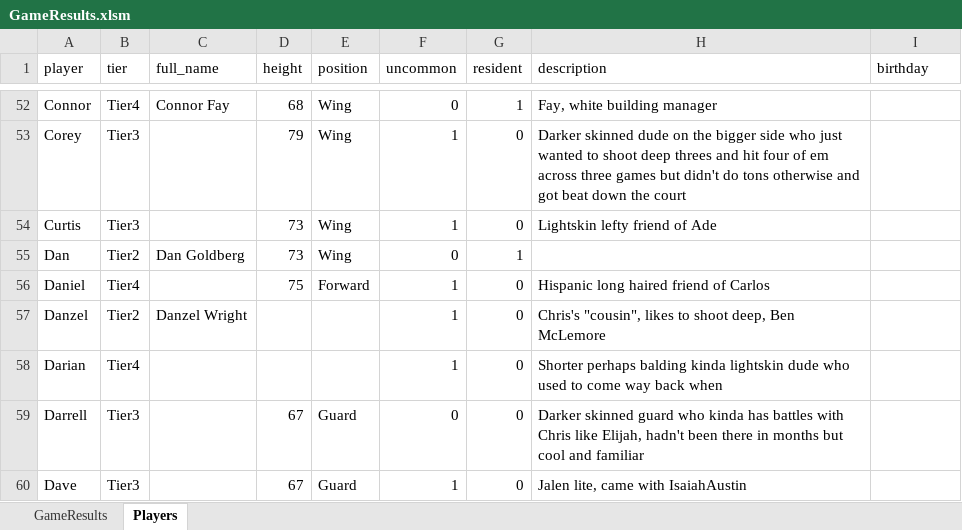
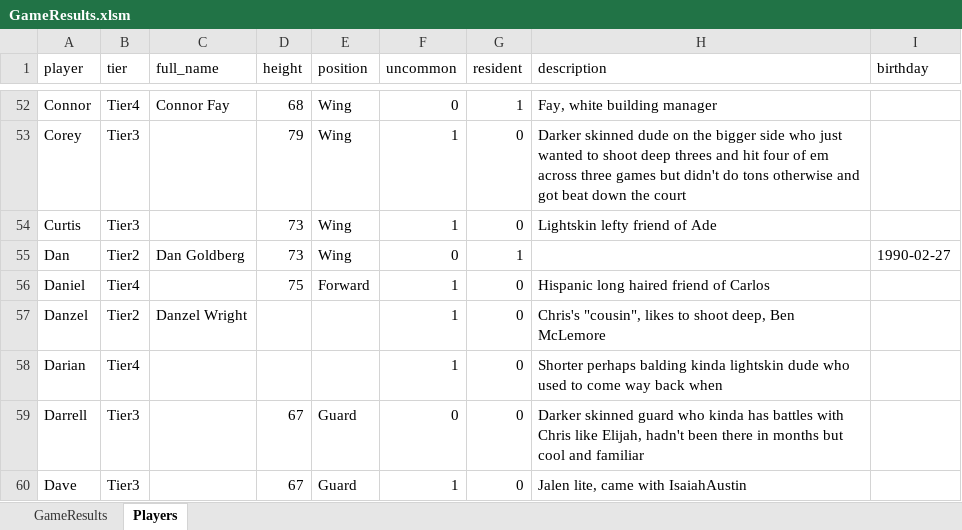
Before and after one commit to jmgjasongardner/naismith-nerds, an Excel workbook: collective_bball/GameResults.xlsm, sheet Players, drawn as a sheet; only a part is shown, gaps mark what is left out; values as stored, in another font and other column widths than the file's, no borders; the diff names each change by its address in the sheet, - before the commit and + after, or states it on an @@ line.

Commit message:
addition of some birthdays

```diff
--- a/collective_bball/GameResults.xlsm (sheet Players)
+++ b/collective_bball/GameResults.xlsm (sheet Players)
-I55 (birthday): (empty)
+I55 (birthday): 1990-02-27
```
